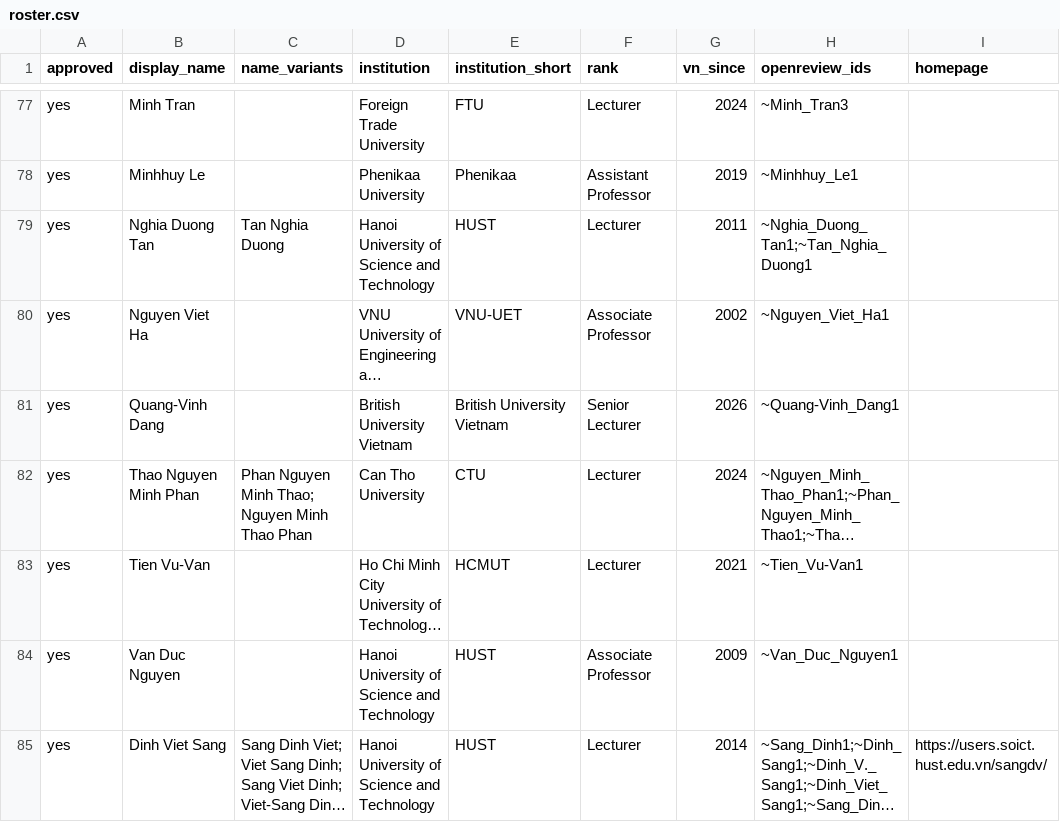
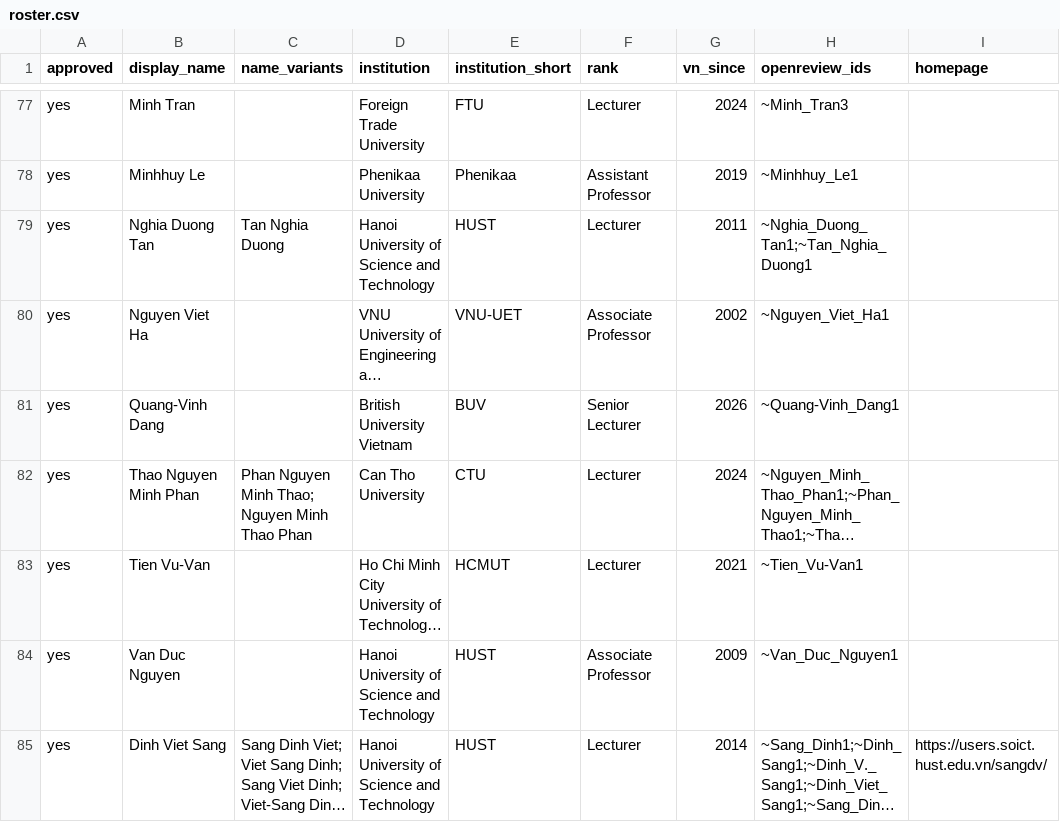
Before and after one commit to thanhlexyz/vn-at-top-ai-conference, a CSV file: backend/roster.csv, drawn as a sheet; only a part is shown, gaps mark what is left out; long unchanged cells end in …; the diff covers the shown part only; the diff names each change by its address in the sheet, - before the commit and + after, or states it on an @@ line.

```diff
--- a/backend/roster.csv
+++ b/backend/roster.csv
-E81 (institution_short): British University Vietnam
+E81 (institution_short): BUV
```
Also changed, not shown: 6 edited cells elsewhere in this file, backend/images.csv, 18 other files.
